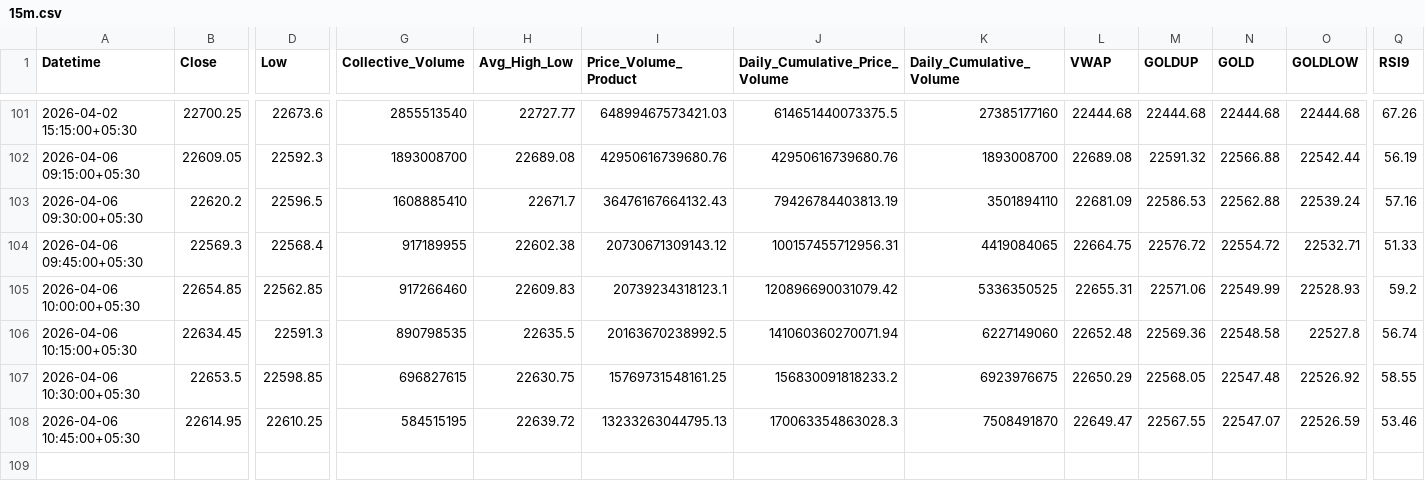
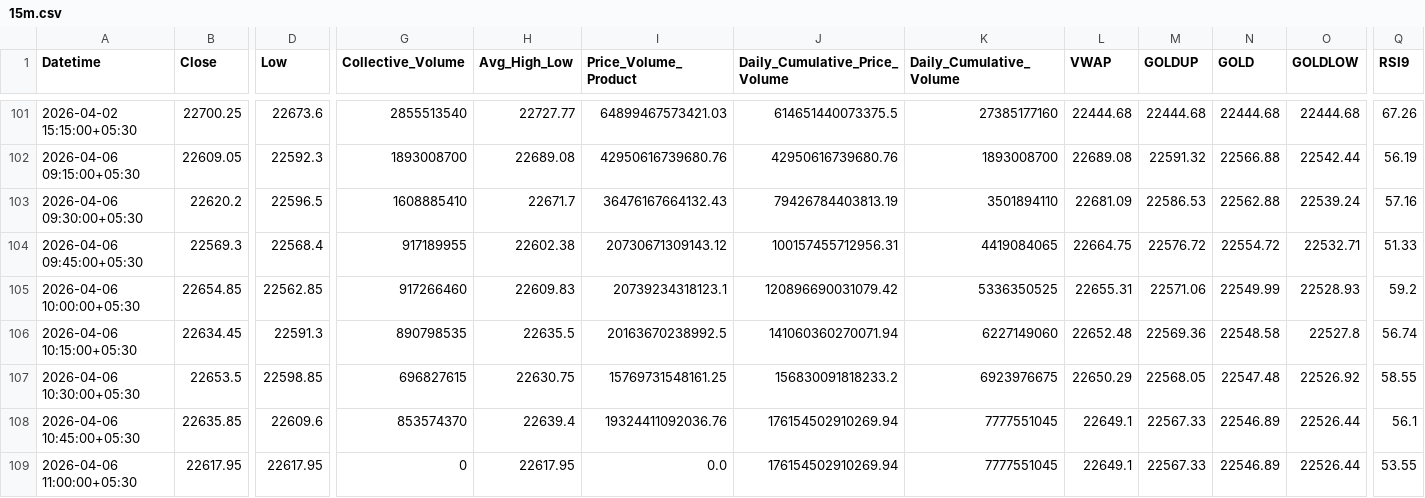
Before and after one commit to rahuljoshin/TradingBOT, a CSV file: 15m.csv, drawn as a sheet; only a part is shown, gaps mark what is left out; rows hold the shown columns only; the diff covers the shown part only; the diff names each change by its address in the sheet, - before the commit and + after, or states it on an @@ line.

```diff
--- a/15m.csv
+++ b/15m.csv
-B108 (Close): 22614.95
+B108 (Close): 22635.85
-D108 (Low): 22610.25
+D108 (Low): 22609.6
-G108 (Collective_Volume): 584515195
+G108 (Collective_Volume): 853574370
-H108 (Avg_High_Low): 22639.72
+H108 (Avg_High_Low): 22639.4
-I108 (Price_Volume_Product): 13233263044795.13
+I108 (Price_Volume_Product): 19324411092036.76
-J108 (Daily_Cumulative_Price_Volume): 170063354863028.3
+J108 (Daily_Cumulative_Price_Volume): 176154502910269.94
-K108 (Daily_Cumulative_Volume): 7508491870
+K108 (Daily_Cumulative_Volume): 7777551045
-L108 (VWAP): 22649.47
+L108 (VWAP): 22649.1
-M108 (GOLDUP): 22567.55
+M108 (GOLDUP): 22567.33
-N108 (GOLD): 22547.07
+N108 (GOLD): 22546.89
-O108 (GOLDLOW): 22526.59
+O108 (GOLDLOW): 22526.44
-Q108 (RSI9): 53.46
+Q108 (RSI9): 56.1
+row 109: 2026-04-06 11:00:00+05:30 | 22617.95 | 22617.95 | 0 | 22617.95 | 0.0 | 176154502910269.94 | 7777551045 | 22649.1 | 22567.33 | 22546.89 | 22526.44 | 53.55
```
Also changed, not shown: 21 edited cells elsewhere in this file, 1d.csv, 1m.csv, 3 other files.
